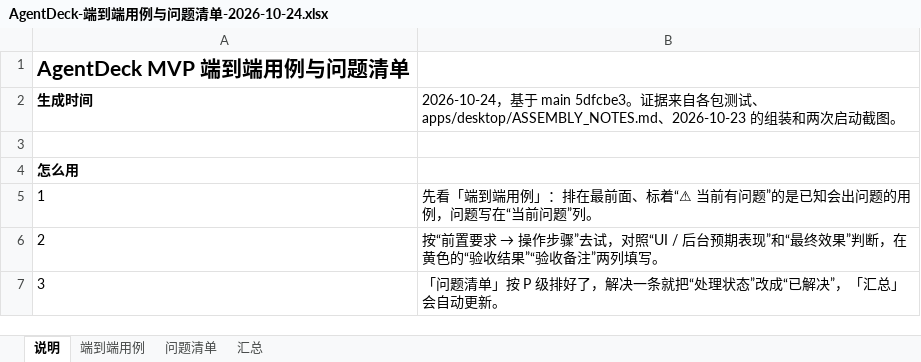
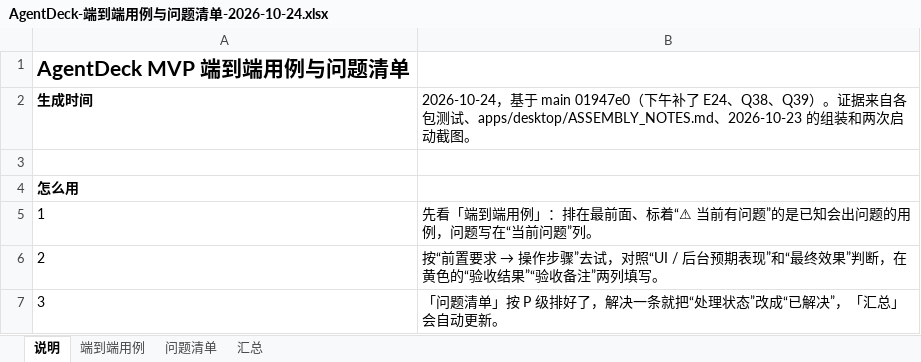
Before and after one commit to Loveforwa/AgentDeck, an Excel workbook: docs/status/AgentDeck-端到端用例与问题清单-2026-10-24.xlsx, sheet 说明, drawn as a sheet; only a part is shown; values as stored, in another font and other column widths than the file's, no borders; the diff names each change by its address in the sheet, - before the commit and + after, or states it on an @@ line.

```diff
--- a/docs/status/AgentDeck-端到端用例与问题清单-2026-10-24.xlsx (sheet 说明)
+++ b/docs/status/AgentDeck-端到端用例与问题清单-2026-10-24.xlsx (sheet 说明)
-B2: …main 5dfcbe3。证…
+B2: …main 01947e0（下午补了 E24、Q38、Q39）。证…
```
Also changed, not shown: sheet 问题清单, sheet 汇总, sheet 端到端用例, 4 other files.
